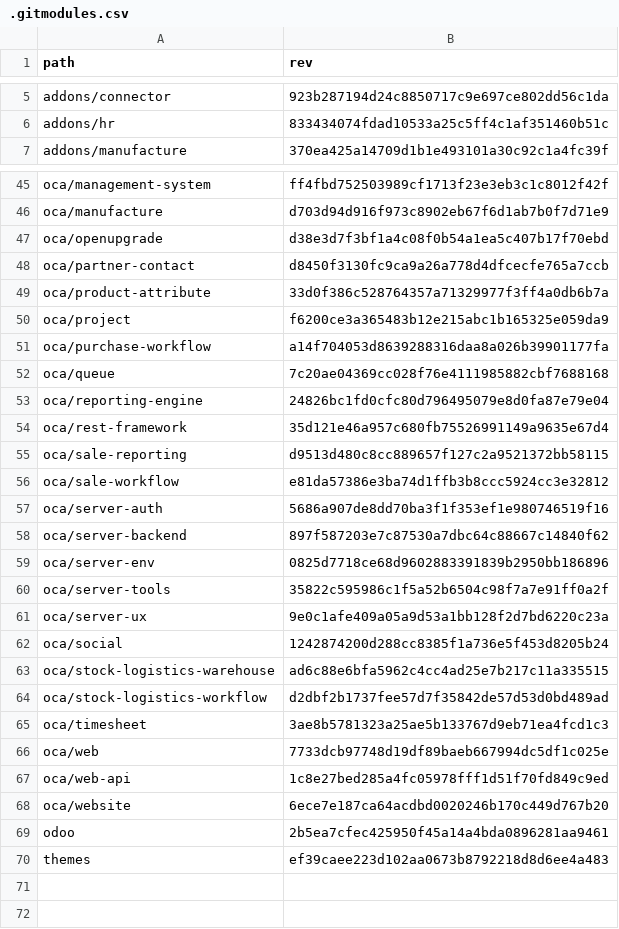
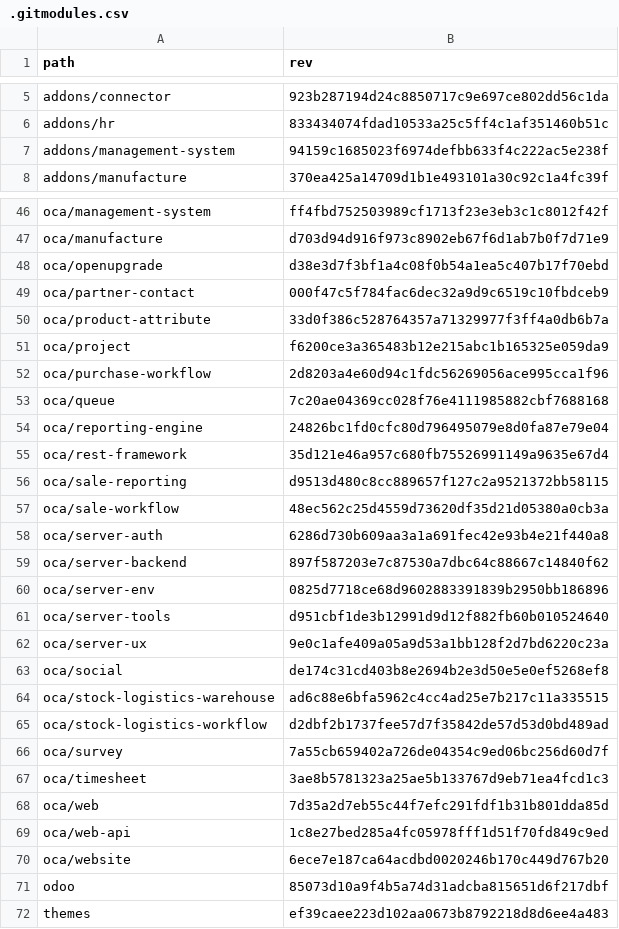
Before and after one commit to Mint-System/Odoo-Build, a CSV file: versions/16.0/.gitmodules.csv, drawn as a sheet; only a part is shown, gaps mark what is left out; the diff covers the shown part only.

Commit message:
feat(revision): add survey submodule and update various submodule references

```diff
--- a/versions/16.0/.gitmodules.csv
+++ b/versions/16.0/.gitmodules.csv
@@ -6,2 +6,3 @@ addons/connector,923b287194d24c8850717c9e697ce802dd56c1da
 addons/hr,833434074fdad10533a25c5ff4c1af351460b51c
+addons/management-system,94159c1685023f6974defbb633f4c222ac5e238f
 addons/manufacture,370ea425a14709d1b1e493101a30c92c1a4fc39f
@@ -47,6 +48,6 @@ oca/manufacture,d703d94d916f973c8902eb67f6d1ab7b0f7d71e9
 oca/openupgrade,d38e3d7f3bf1a4c08f0b54a1ea5c407b17f70ebd
-oca/partner-contact,d8450f3130fc9ca9a26a778d4dfcecfe765a7ccb
+oca/partner-contact,000f47c5f784fac6dec32a9d9c6519c10fbdceb9
 oca/product-attribute,33d0f386c528764357a71329977f3ff4a0db6b7a
 oca/project,f6200ce3a365483b12e215abc1b165325e059da9
-oca/purchase-workflow,a14f704053d8639288316daa8a026b39901177fa
+oca/purchase-workflow,2d8203a4e60d94c1fdc56269056ace995cca1f96
 oca/queue,7c20ae04369cc028f76e4111985882cbf7688168
@@ -55,16 +56,17 @@ oca/rest-framework,35d121e46a957c680fb75526991149a9635e67d4
 oca/sale-reporting,d9513d480c8cc889657f127c2a9521372bb58115
-oca/sale-workflow,e81da57386e3ba74d1ffb3b8ccc5924cc3e32812
-oca/server-auth,5686a907de8dd70ba3f1f353ef1e980746519f16
+oca/sale-workflow,48ec562c25d4559d73620df35d21d05380a0cb3a
+oca/server-auth,6286d730b609aa3a1a691fec42e93b4e21f440a8
 oca/server-backend,897f587203e7c87530a7dbc64c88667c14840f62
 oca/server-env,0825d7718ce68d9602883391839b2950bb186896
-oca/server-tools,35822c595986c1f5a52b6504c98f7a7e91ff0a2f
+oca/server-tools,d951cbf1de3b12991d9d12f882fb60b010524640
 oca/server-ux,9e0c1afe409a05a9d53a1bb128f2d7bd6220c23a
-oca/social,1242874200d288cc8385f1a736e5f453d8205b24
+oca/social,de174c31cd403b8e2694b2e3d50e5e0ef5268ef8
 oca/stock-logistics-warehouse,ad6c88e6bfa5962c4cc4ad25e7b217c11a335515
 oca/stock-logistics-workflow,d2dbf2b1737fee57d7f35842de57d53d0bd489ad
+oca/survey,7a55cb659402a726de04354c9ed06bc256d60d7f
 oca/timesheet,3ae8b5781323a25ae5b133767d9eb71ea4fcd1c3
-oca/web,7733dcb97748d19df89baeb667994dc5df1c025e
+oca/web,7d35a2d7eb55c44f7efc291fdf1b31b801dda85d
 oca/web-api,1c8e27bed285a4fc05978fff1d51f70fd849c9ed
 oca/website,6ece7e187ca64acdbd0020246b170c449d767b20
-odoo,2b5ea7cfec425950f45a14a4bda0896281aa9461
+odoo,85073d10a9f4b5a74d31adcba815651d6f217dbf
 themes,ef39caee223d102aa0673b8792218d8d6ee4a483
```
Also changed, not shown: 1 edited cell elsewhere in this file, 1 other file.
